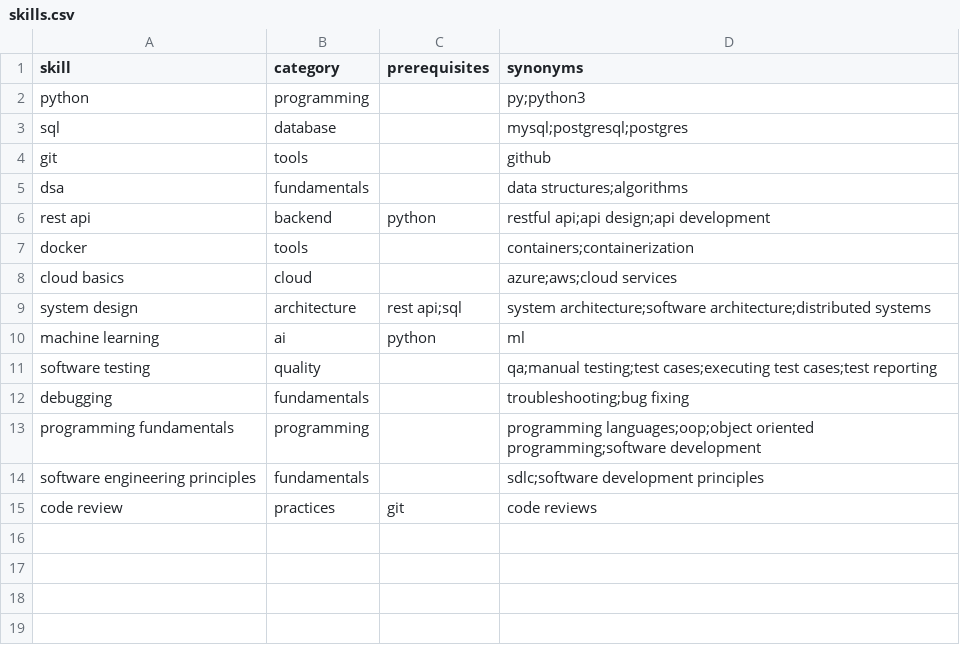
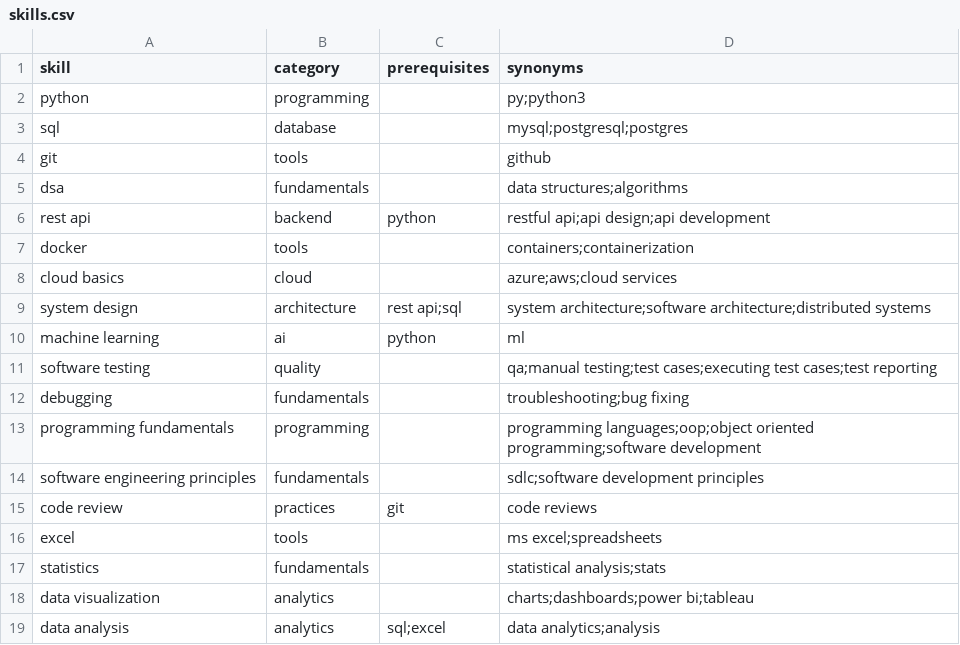
Before and after one commit to navalgundtas-dev/skill-gap-analyzer, a CSV file: data/skills.csv, drawn as a sheet.

```diff
--- a/data/skills.csv
+++ b/data/skills.csv
@@ -15 +15,5 @@ software engineering principles,fundamentals,,sdlc;software development principl
 code review,practices,git,code reviews
+excel,tools,,ms excel;spreadsheets
+statistics,fundamentals,,statistical analysis;stats
+data visualization,analytics,,charts;dashboards;power bi;tableau
+data analysis,analytics,sql;excel,data analytics;analysis
```
Also changed, not shown: 4 other files.
